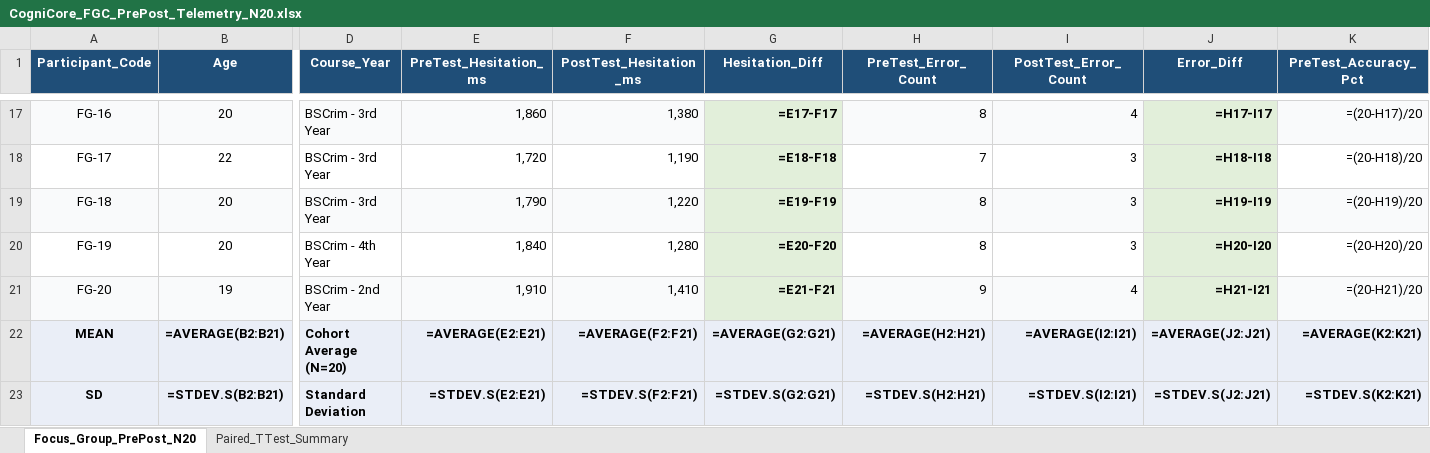
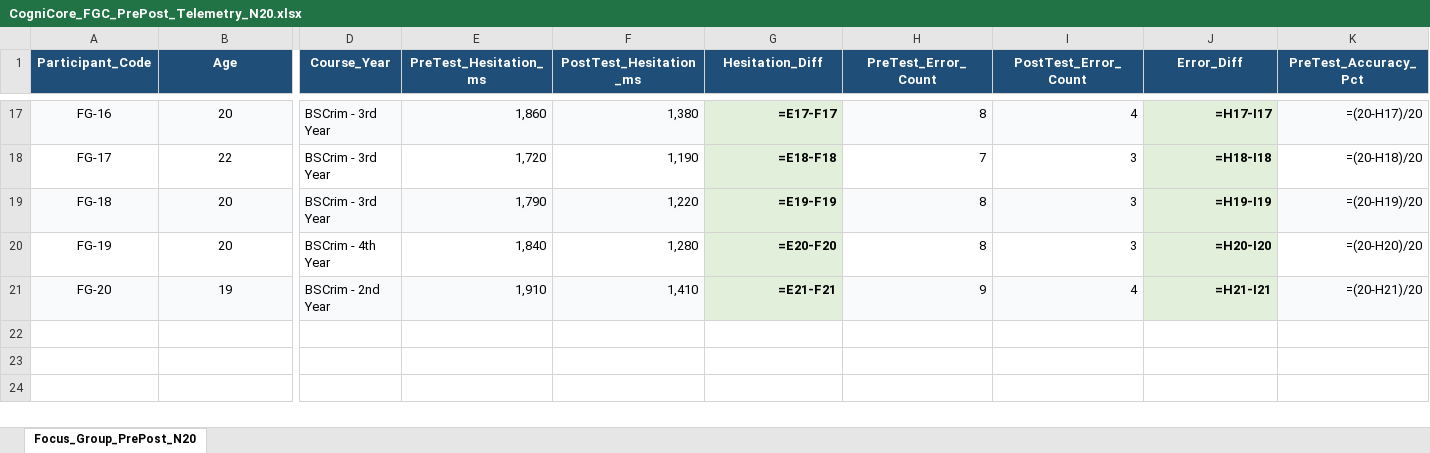
Before and after one commit to JannElijah/cognicore-workspace, an Excel workbook: Capstone_Documents/CogniCore_FGC_PrePost_Telemetry_N20.xlsx, sheet Focus_Group_PrePost_N20, drawn as a sheet; only a part is shown, gaps mark what is left out; values as stored, in another font and other column widths than the file's, no borders; formulas without a stored value are shown as written; rows hold the shown columns only; the diff names each change by its address in the sheet, - before the commit and + after, or states it on an @@ line.

Commit message:
refactor(research): streamline datasets for statistician handover by stripping pre-computed inferential summary sheets
- Remove Paired_TTest_Summary tab and bottom summary rows from CogniCore_FGC_PrePost_Telemetry_N20.xlsx, leaving pure Focus Group telemetry data (Rows 2 to 21)
- Remove ISO 25010 Summary Table tab and bottom summary rows from CogniCore_IT_Experts_ISO25010_N10.xlsx, leaving pure item ratings and clean 20-column SPSS matrix
- Update CogniCore_IT_Experts_ISO25010_N10.csv to match 20-column raw rating matrix
- All 3 datasets now provide pure, uncalculated data ready for the external statistician

```diff
--- a/Capstone_Documents/CogniCore_FGC_PrePost_Telemetry_N20.xlsx (sheet Focus_Group_PrePost_N20)
+++ b/Capstone_Documents/CogniCore_FGC_PrePost_Telemetry_N20.xlsx (sheet Focus_Group_PrePost_N20)
-sheet tab: Paired_TTest_Summary
-row 22: MEAN | =AVERAGE(B2:B21) | Cohort Average (N=20) | =AVERAGE(E2:E21) | =AVERAGE(F2:F21) | =AVERAGE(G2:G21) | =AVERAGE(H2:H21) | =AVERAGE(I2:I21) | =AVERAGE(J2:J21) | =AVERAGE(K2:K21)
-row 23: SD | =STDEV.S(B2:B21) | Standard Deviation | =STDEV.S(E2:E21) | =STDEV.S(F2:F21) | =STDEV.S(G2:G21) | =STDEV.S(H2:H21) | =STDEV.S(I2:I21) | =STDEV.S(J2:J21) | =STDEV.S(K2:K21)
```
Also changed, not shown: Capstone_Documents/CogniCore_IT_Experts_ISO25010_N10.xlsx, 1 other file.
